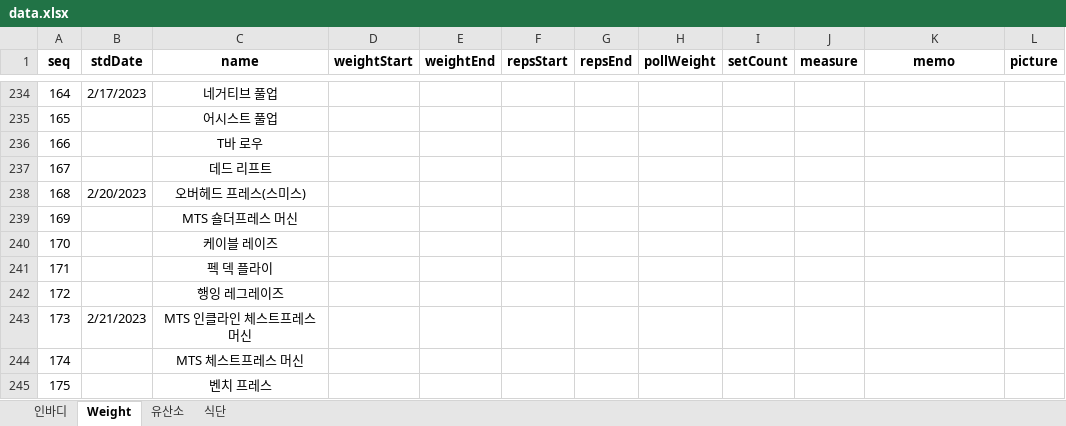
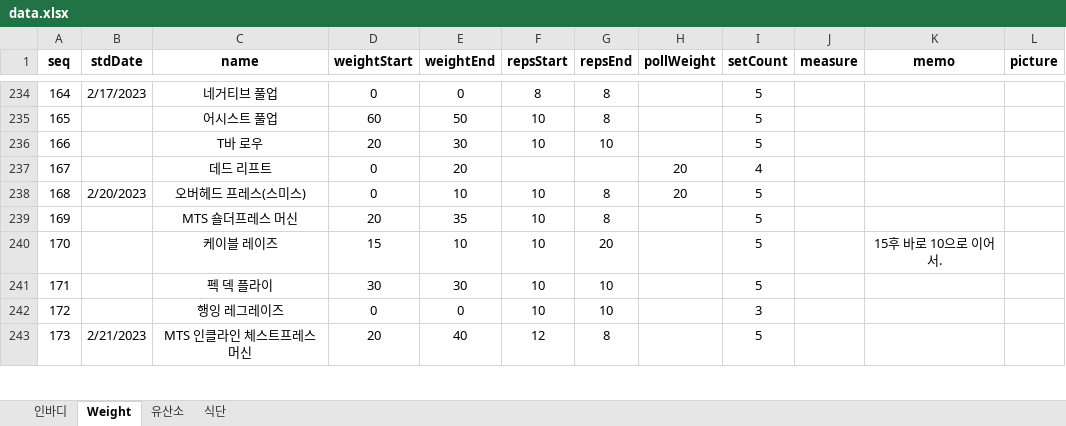
Before and after one commit to JuneHyung/Bumpy, an Excel workbook: docs/기능정의/DB/data.xlsx, sheet Weight, drawn as a sheet; only a part is shown, gaps mark what is left out; values as stored, in another font and other column widths than the file's, no borders; removed rows and columns are numbered as before the commit, all else as after; the diff covers the shown part only; the diff names each change by its address in the sheet, - before the commit and + after, or states it on an @@ line.

```diff
--- a/docs/기능정의/DB/data.xlsx (sheet Weight)
+++ b/docs/기능정의/DB/data.xlsx (sheet Weight)
-D234 (weightStart): (empty)
+D234 (weightStart): 0
-E234 (weightEnd): (empty)
+E234 (weightEnd): 0
-F234 (repsStart): (empty)
+F234 (repsStart): 8
-G234 (repsEnd): (empty)
+G234 (repsEnd): 8
-I234 (setCount): (empty)
+I234 (setCount): 5
-row 235: 165 |  | 어시스트 풀업
-row 236: 166 |  | T바 로우
+row 235: 165 |  | 어시스트 풀업 | 60 | 50 | 10 | 8 |  | 5
+row 236: 166 |  | T바 로우 | 20 | 30 | 10 | 10 |  | 5
-D237:D238 (weightStart): (empty)
+D237:D238 (weightStart): 0
-E237 (weightEnd): (empty)
+E237 (weightEnd): 20
-H237:H238 (pollWeight): (empty)
+H237:H238 (pollWeight): 20
-I237 (setCount): (empty)
+I237 (setCount): 4
-E238 (weightEnd): (empty)
+E238 (weightEnd): 10
-F238 (repsStart): (empty)
+F238 (repsStart): 10
-G238 (repsEnd): (empty)
+G238 (repsEnd): 8
-I238 (setCount): (empty)
+I238 (setCount): 5
-row 239: 169 |  | MTS 숄더프레스 머신
-row 240: 170 |  | 케이블 레이즈
-row 241: 171 |  | 펙 덱 플라이
-row 242: 172 |  | 행잉 레그레이즈
+row 239: 169 |  | MTS 숄더프레스 머신 | 20 | 35 | 10 | 8 |  | 5
+row 240: 170 |  | 케이블 레이즈 | 15 | 10 | 10 | 20 |  | 5 |  | 15후 바로 10으로 이어서.
+row 241: 171 |  | 펙 덱 플라이 | 30 | 30 | 10 | 10 |  | 5
+row 242: 172 |  | 행잉 레그레이즈 | 0 | 0 | 10 | 10 |  | 3
-D243 (weightStart): (empty)
+D243 (weightStart): 20
-E243 (weightEnd): (empty)
+E243 (weightEnd): 40
-F243 (repsStart): (empty)
+F243 (repsStart): 12
-G243 (repsEnd): (empty)
+G243 (repsEnd): 8
-I243 (setCount): (empty)
+I243 (setCount): 5
-row 244: 174 |  | MTS 체스트프레스 머신
-row 245: 175 |  | 벤치 프레스
```
Also changed, not shown: 28 added rows, 26 removed rows and 185 edited cells elsewhere in this sheet.
